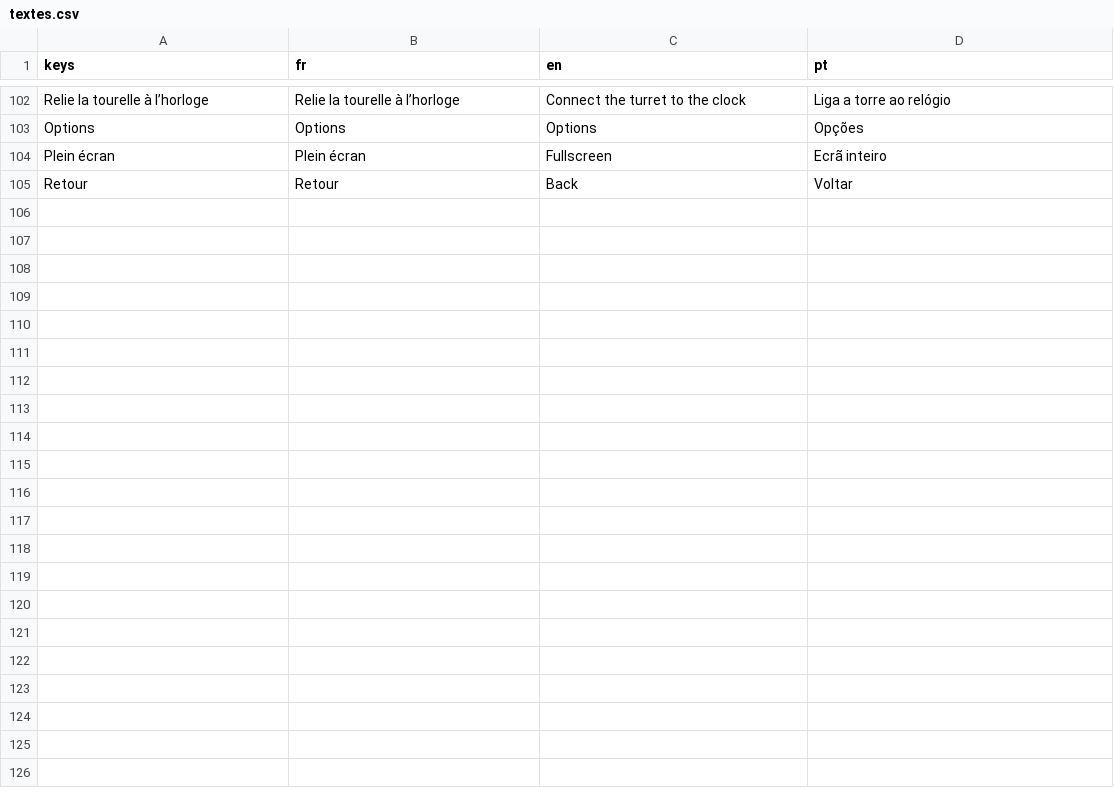
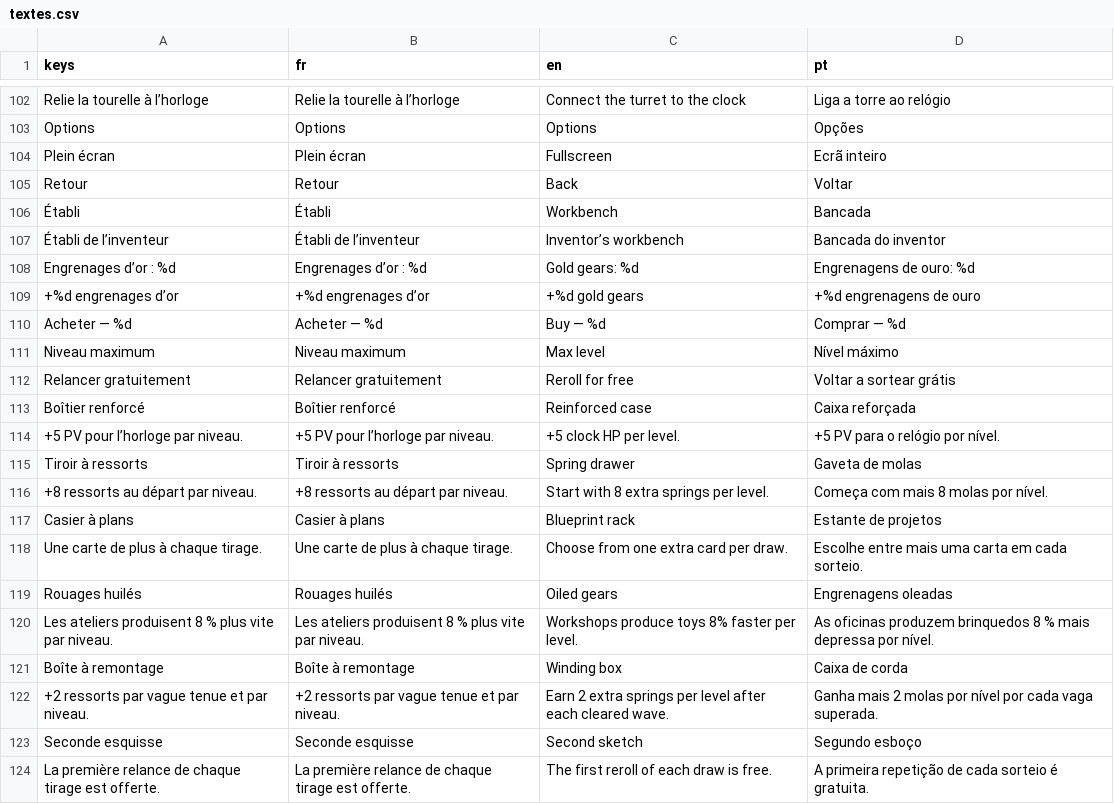
Before and after one commit to Loogatoxx/Rouages, a CSV file: traductions/textes.csv, drawn as a sheet; only a part is shown, gaps mark what is left out.

```diff
--- a/traductions/textes.csv
+++ b/traductions/textes.csv
@@ -117 +117,20 @@ Plein écran,Plein écran,Fullscreen,Ecrã inteiro
 Retour,Retour,Back,Voltar
+Établi,Établi,Workbench,Bancada
+Établi de l’inventeur,Établi de l’inventeur,Inventor’s workbench,Bancada do inventor
+Engrenages d’or : %d,Engrenages d’or : %d,Gold gears: %d,Engrenagens de ouro: %d
++%d engrenages d’or,+%d engrenages d’or,+%d gold gears,+%d engrenagens de ouro
+Acheter — %d,Acheter — %d,Buy — %d,Comprar — %d
+Niveau maximum,Niveau maximum,Max level,Nível máximo
+Relancer gratuitement,Relancer gratuitement,Reroll for free,Voltar a sortear grátis
+Boîtier renforcé,Boîtier renforcé,Reinforced case,Caixa reforçada
++5 PV pour l’horloge par niveau.,+5 PV pour l’horloge par niveau.,+5 clock HP per level.,+5 PV para o relógio por nível.
+Tiroir à ressorts,Tiroir à ressorts,Spring drawer,Gaveta de molas
++8 ressorts au départ par niveau.,+8 ressorts au départ par niveau.,Start with 8 extra springs per level.,Começa com mais 8 molas por nível.
+Casier à plans,Casier à plans,Blueprint rack,Estante de projetos
+Une carte de plus à chaque tirage.,Une carte de plus à chaque tirage.,Choose from one extra card per draw.,Escolhe entre mais uma carta em cada sorteio.
+Rouages huilés,Rouages huilés,Oiled gears,Engrenagens oleadas
+Les ateliers produisent 8 % plus vite par niveau.,Les ateliers produisent 8 % plus vite par niveau.,Workshops produce toys 8% faster per level.,As oficinas produzem brinquedos 8 % mais depressa por nível.
+Boîte à remontage,Boîte à remontage,Winding box,Caixa de corda
++2 ressorts par vague tenue et par niveau.,+2 ressorts par vague tenue et par niveau.,Earn 2 extra springs per level after each cleared wave.,Ganha mais 2 molas por nível por cada vaga superada.
+Seconde esquisse,Seconde esquisse,Second sketch,Segundo esboço
+La première relance de chaque tirage est offerte.,La première relance de chaque tirage est offerte.,The first reroll of each draw is free.,A primeira repetição de cada sorteio é gratuita.
```
Also changed, not shown: 54 other files.
